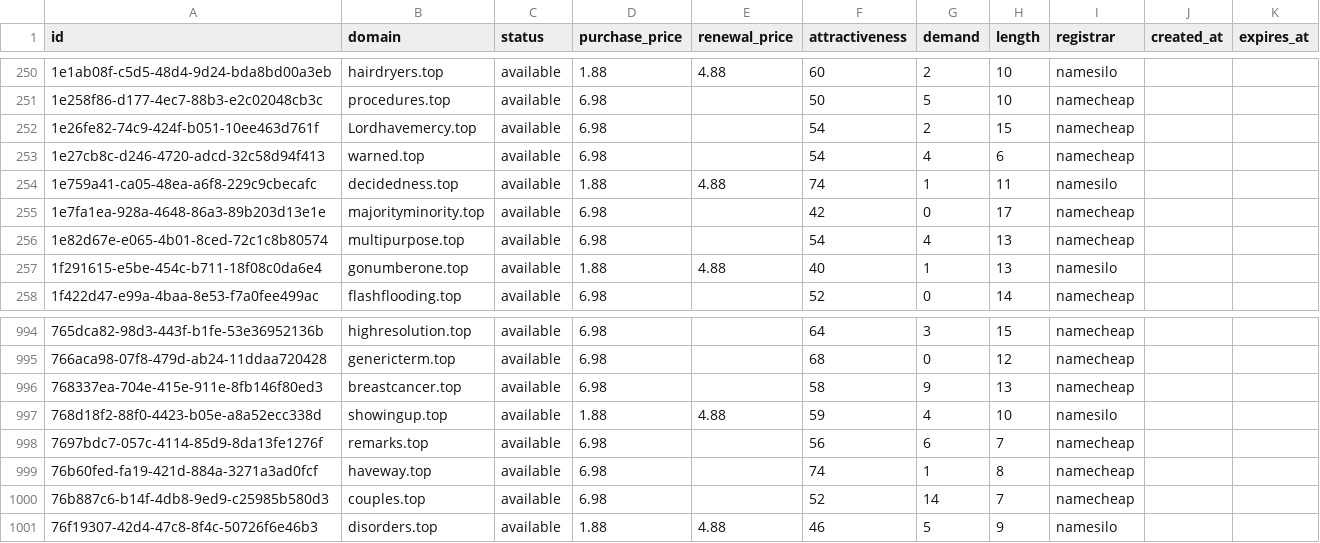
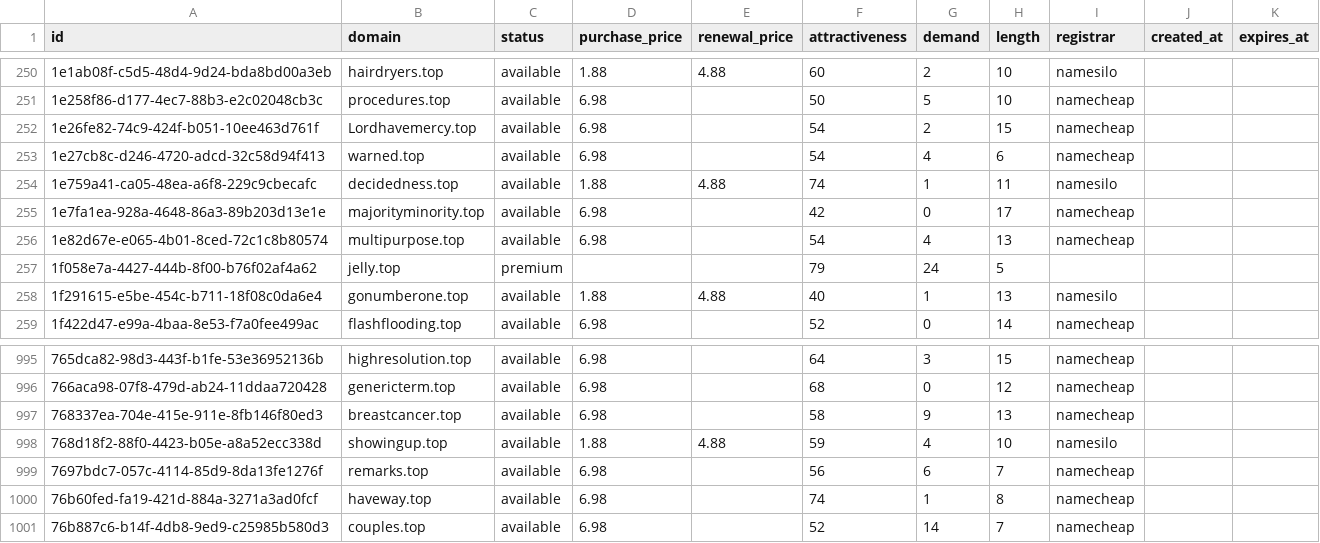
Before and after one commit to UniqueDomains/top-oneword-domains, a CSV file: top.csv, drawn as a sheet; only a part is shown, gaps mark what is left out; removed rows and columns are numbered as before the commit, all else as after; the diff names each change by its address in the sheet, - before the commit and + after, or states it on an @@ line.

Commit message:
Domains update

```diff
--- a/top.csv
+++ b/top.csv
+row 257: 1f058e7a-4427-444b-8f00-b76f02af4a62 | jelly.top | premium |  |  | 79 | 24 | 5
-row 1001: 76f19307-42d4-47c8-8f4c-50726f6e46b3 | disorders.top | available | 1.88 | 4.88 | 46 | 5 | 9 | namesilo
```
Also changed, not shown: 4 other files.
